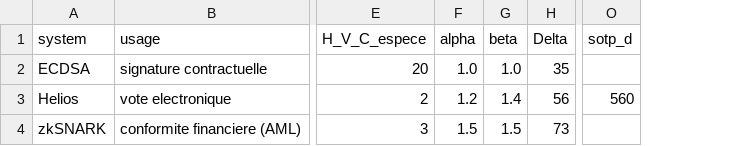
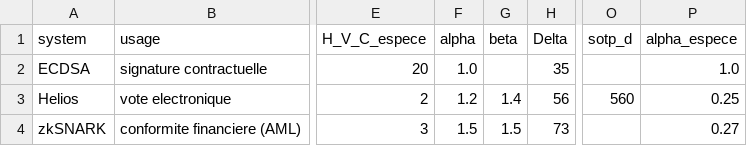
Before and after one commit to MINKAThierry/PhDThesis, a CSV file: 06_calcul/data/parametres_reference.csv, drawn as a sheet; only a part is shown, gaps mark what is left out; the diff names each change by its address in the sheet, - before the commit and + after, or states it on an @@ line.

Commit message:
Manuscrit hors SOTP : verdict Interpret(Σ,C,K), échelles de Conf, deux questions et six objectifs, β calculé, Rel_ver avec solidité (adversaires de temps t(λ)), corollaires sans β, η_q borné par α, Δ_q unifié, Opp^Λ, dénombrements, Δ = 35 bits pour un juge PKI, passe de style (calques, phrases longues, connecteurs, « Code ») ; dépôt : parametres_reference.csv (alpha_espece, β vide pour ECDSA), SCHEMA, historique Lean v3.4, commentaires Lean

```diff
--- a/06_calcul/data/parametres_reference.csv
+++ b/06_calcul/data/parametres_reference.csv
+column P (alpha_espece), rows 2-4: 1.0 | 0.25 | 0.27
-G2 (beta): 1.0
+G2 (beta): (empty)
```
Also changed, not shown: 41 other files.
